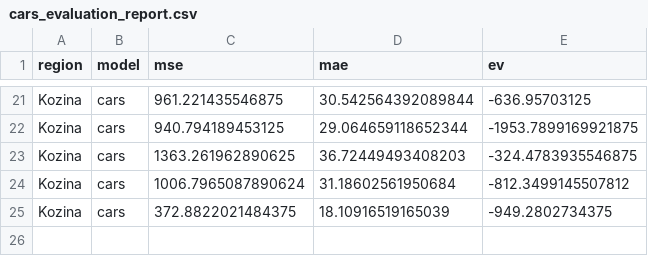
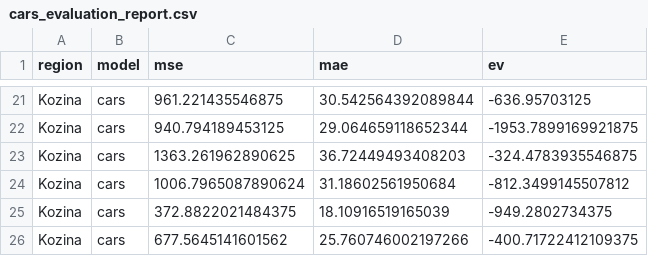
Before and after one commit to ChiefPatrik/trafficPredictions, a CSV file: reports/Kozina/cars_evaluation_report.csv, drawn as a sheet; only a part is shown, gaps mark what is left out.

```diff
--- a/reports/Kozina/cars_evaluation_report.csv
+++ b/reports/Kozina/cars_evaluation_report.csv
@@ -25 +25,2 @@ Kozina,cars,1006.7965087890624,31.18602561950684,-812.3499145507812
 Kozina,cars,372.8822021484375,18.10916519165039,-949.2802734375
+Kozina,cars,677.5645141601562,25.760746002197266,-400.71722412109375
```
Also changed, not shown: reports/Kozina/speed_evaluation_report.csv, reports/Ljubljana/speed_evaluation_report.csv, 53 other files.
